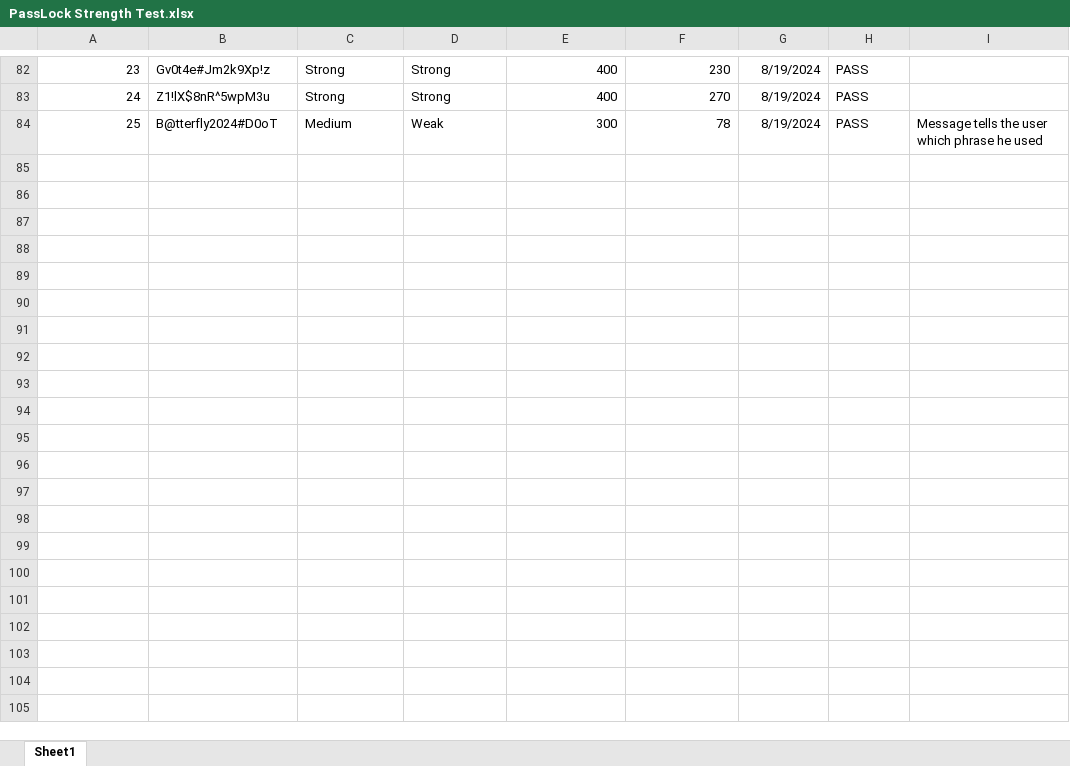
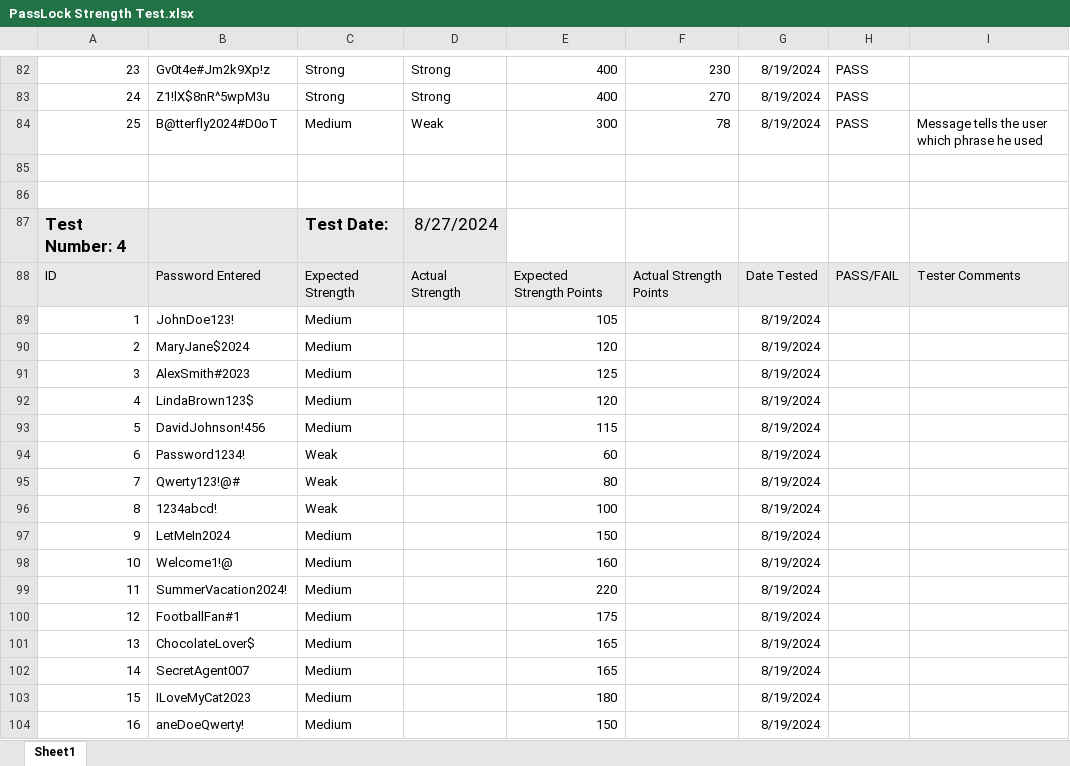
Before and after one commit to DominikSubocz/Password-Manager-App, an Excel workbook: App/PassLock/PassLock Strength Test.xlsx, sheet Sheet1, drawn as a sheet; only a part is shown, gaps mark what is left out; values as stored, in another font and other column widths than the file's, no borders; the diff covers the shown part only; the diff names each change by its address in the sheet, - before the commit and + after, or states it on an @@ line.

Commit message:
Validation Update
I am going thru and improving and adjusting points for validations system.

```diff
--- a/App/PassLock/PassLock Strength Test.xlsx (sheet Sheet1)
+++ b/App/PassLock/PassLock Strength Test.xlsx (sheet Sheet1)
+row 85: (empty)
+row 86: (empty)
+row 87: Test Number: 4 |  | Test Date: | 8/27/2024
+row 88: ID | Password Entered | Expected Strength | Actual Strength | Expected Strength Points | Actual Strength Points | Date Tested | PASS/FAIL | Tester Comments
+row 89: 1 | JohnDoe123! | Medium |  | 105 |  | 8/19/2024
+row 90: 2 | MaryJane$2024 | Medium |  | 120 |  | 8/19/2024
+row 91: 3 | AlexSmith#2023 | Medium |  | 125 |  | 8/19/2024
+row 92: 4 | LindaBrown123$ | Medium |  | 120 |  | 8/19/2024
+row 93: 5 | DavidJohnson!456 | Medium |  | 115 |  | 8/19/2024
+row 94: 6 | Password1234! | Weak |  | 60 |  | 8/19/2024
+row 95: 7 | Qwerty123!@# | Weak |  | 80 |  | 8/19/2024
+row 96: 8 | 1234abcd! | Weak |  | 100 |  | 8/19/2024
+row 97: 9 | LetMeIn2024 | Medium |  | 150 |  | 8/19/2024
+row 98: 10 | Welcome1!@ | Medium |  | 160 |  | 8/19/2024
+row 99: 11 | SummerVacation2024! | Medium |  | 220 |  | 8/19/2024
+row 100: 12 | FootballFan#1 | Medium |  | 175 |  | 8/19/2024
+row 101: 13 | ChocolateLover$ | Medium |  | 165 |  | 8/19/2024
+row 102: 14 | SecretAgent007 | Medium |  | 165 |  | 8/19/2024
+row 103: 15 | ILoveMyCat2023 | Medium |  | 180 |  | 8/19/2024
+row 104: 16 | aneDoeQwerty! | Medium |  | 150 |  | 8/19/2024
```
Also changed, not shown: 9 added rows elsewhere in this sheet, 11 other files.
